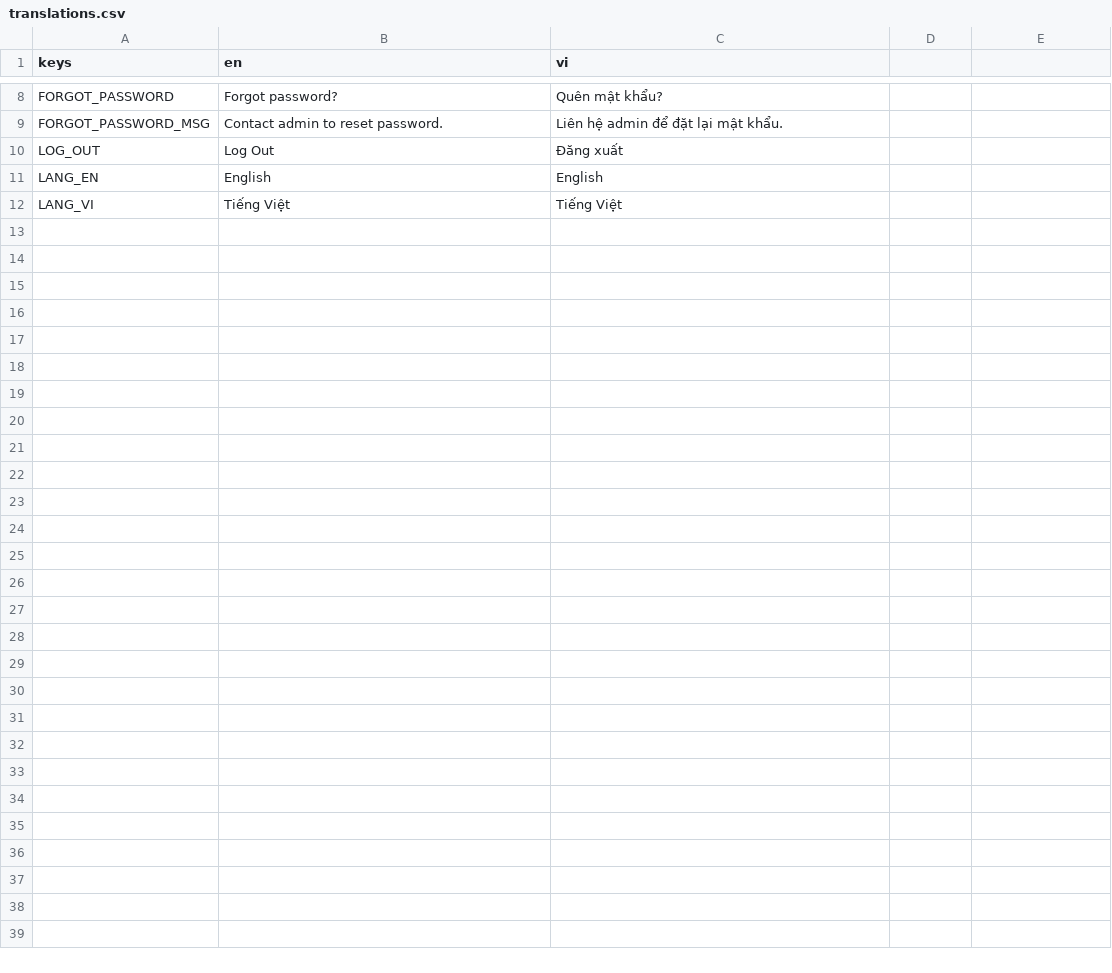
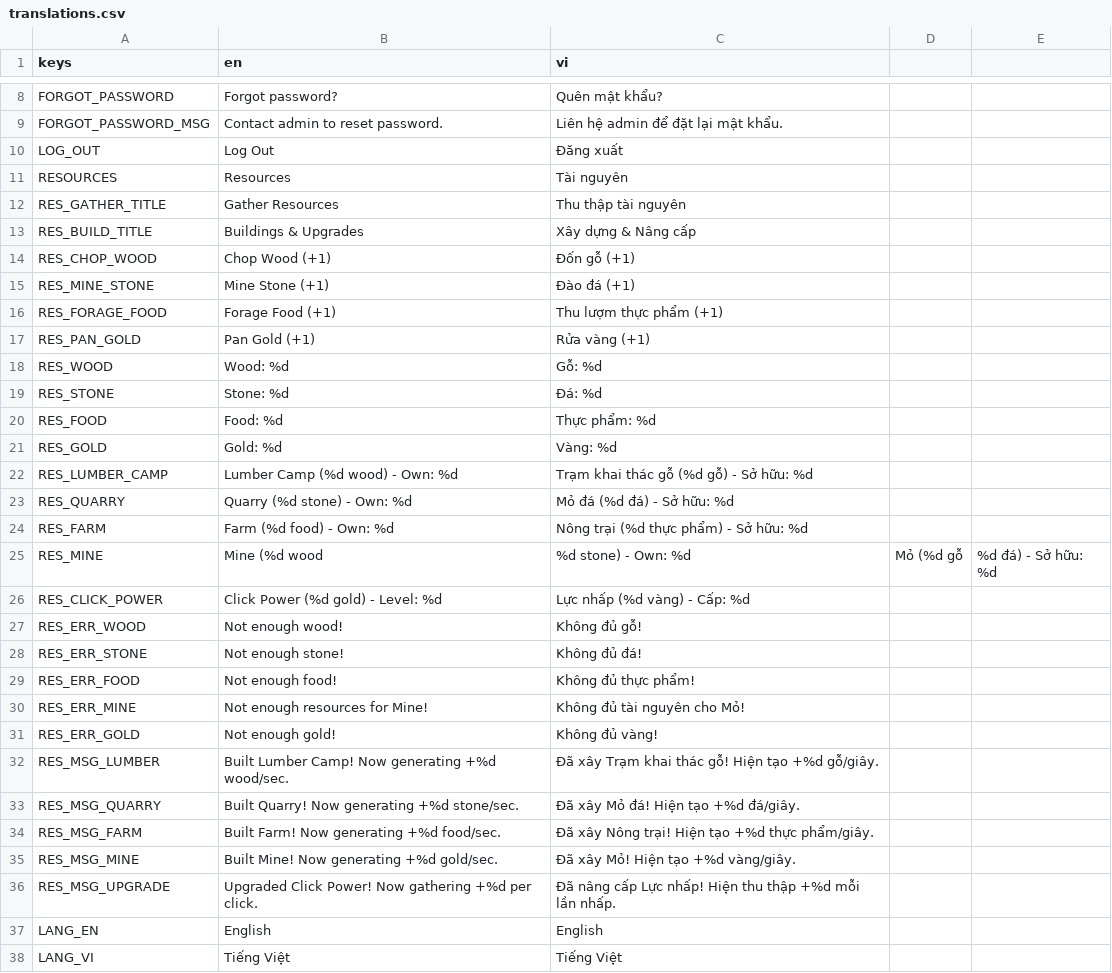
Before and after one commit to anv99-vn/code-game, a CSV file: translations/translations.csv, drawn as a sheet; only a part is shown, gaps mark what is left out.

Commit message:
localize resource game UI with Vietnamese translations

```diff
--- a/translations/translations.csv
+++ b/translations/translations.csv
@@ -10,2 +10,28 @@ FORGOT_PASSWORD_MSG,Contact admin to reset password.,Liên hệ admin để đ
 LOG_OUT,Log Out,Đăng xuất
+RESOURCES,Resources,Tài nguyên
+RES_GATHER_TITLE,Gather Resources,Thu thập tài nguyên
+RES_BUILD_TITLE,Buildings & Upgrades,Xây dựng & Nâng cấp
+RES_CHOP_WOOD,Chop Wood (+1),Đốn gỗ (+1)
+RES_MINE_STONE,Mine Stone (+1),Đào đá (+1)
+RES_FORAGE_FOOD,Forage Food (+1),Thu lượm thực phẩm (+1)
+RES_PAN_GOLD,Pan Gold (+1),Rửa vàng (+1)
+RES_WOOD,Wood: %d,Gỗ: %d
+RES_STONE,Stone: %d,Đá: %d
+RES_FOOD,Food: %d,Thực phẩm: %d
+RES_GOLD,Gold: %d,Vàng: %d
+RES_LUMBER_CAMP,Lumber Camp (%d wood) - Own: %d,Trạm khai thác gỗ (%d gỗ) - Sở hữu: %d
+RES_QUARRY,Quarry (%d stone) - Own: %d,Mỏ đá (%d đá) - Sở hữu: %d
+RES_FARM,Farm (%d food) - Own: %d,Nông trại (%d thực phẩm) - Sở hữu: %d
+RES_MINE,Mine (%d wood, %d stone) - Own: %d,Mỏ (%d gỗ, %d đá) - Sở hữu: %d
+RES_CLICK_POWER,Click Power (%d gold) - Level: %d,Lực nhấp (%d vàng) - Cấp: %d
+RES_ERR_WOOD,Not enough wood!,Không đủ gỗ!
+RES_ERR_STONE,Not enough stone!,Không đủ đá!
+RES_ERR_FOOD,Not enough food!,Không đủ thực phẩm!
+RES_ERR_MINE,Not enough resources for Mine!,Không đủ tài nguyên cho Mỏ!
+RES_ERR_GOLD,Not enough gold!,Không đủ vàng!
+RES_MSG_LUMBER,Built Lumber Camp! Now generating +%d wood/sec.,Đã xây Trạm khai thác gỗ! Hiện tạo +%d gỗ/giây.
+RES_MSG_QUARRY,Built Quarry! Now generating +%d stone/sec.,Đã xây Mỏ đá! Hiện tạo +%d đá/giây.
+RES_MSG_FARM,Built Farm! Now generating +%d food/sec.,Đã xây Nông trại! Hiện tạo +%d thực phẩm/giây.
+RES_MSG_MINE,Built Mine! Now generating +%d gold/sec.,Đã xây Mỏ! Hiện tạo +%d vàng/giây.
+RES_MSG_UPGRADE,Upgraded Click Power! Now gathering +%d per click.,Đã nâng cấp Lực nhấp! Hiện thu thập +%d mỗi lần nhấp.
 LANG_EN,English,English
```
Also changed, not shown: 2 other files.
